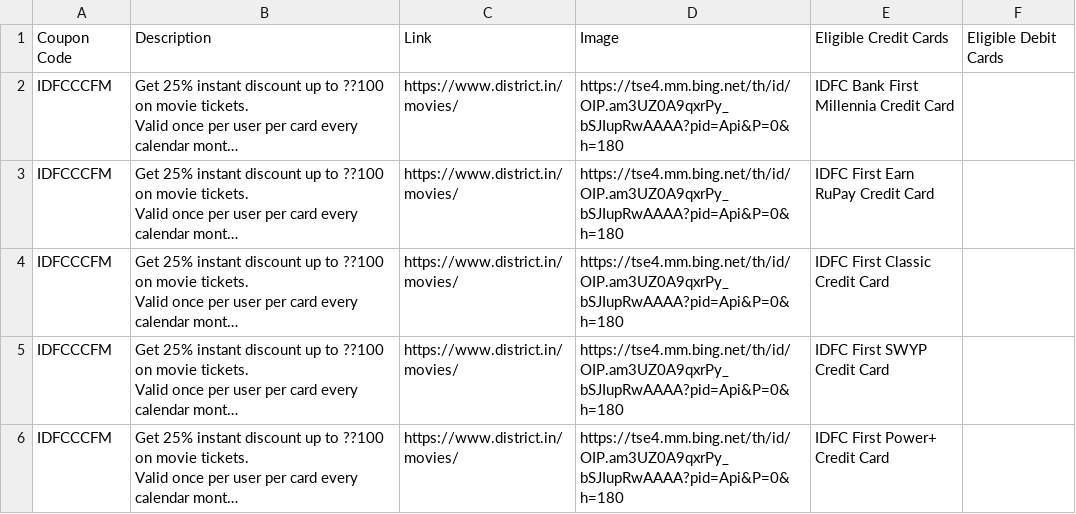
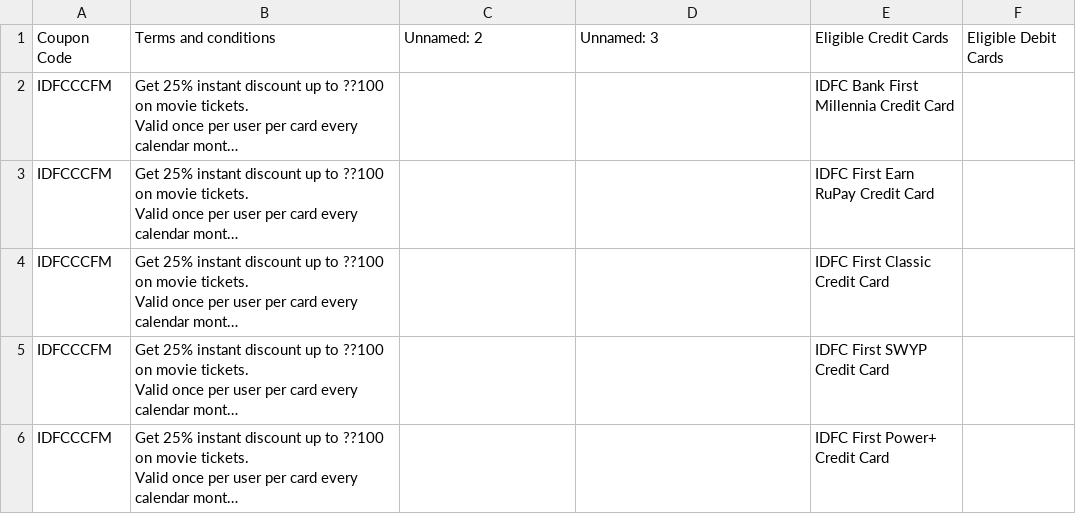
Before and after one commit to Myrupaya/movieee, a CSV file: public/district_paytm.csv, drawn as a sheet; only a part is shown; long unchanged cells end in …; the diff covers the shown part only; the diff names each change by its address in the sheet, - before the commit and + after, or states it on an @@ line.

```diff
--- a/public/district_paytm.csv
+++ b/public/district_paytm.csv
-B1: Description
+B1: Terms and conditions
-C1: Link
+C1: Unnamed: 2
-D1: Image
+D1: Unnamed: 3
-C2:C6: https://www.district.in/movies/
+C2:C6: (empty)
-D2:D6: https://tse4.mm.bing.net/th/id/OIP.am3UZ0A9qxrPy_bSJIupRwAAAA?pid=Api&P=0&h=180
+D2:D6: (empty)
```
Also changed, not shown: 4 added rows, 2 removed rows and 20 edited cells elsewhere in this file, 5 other files.
